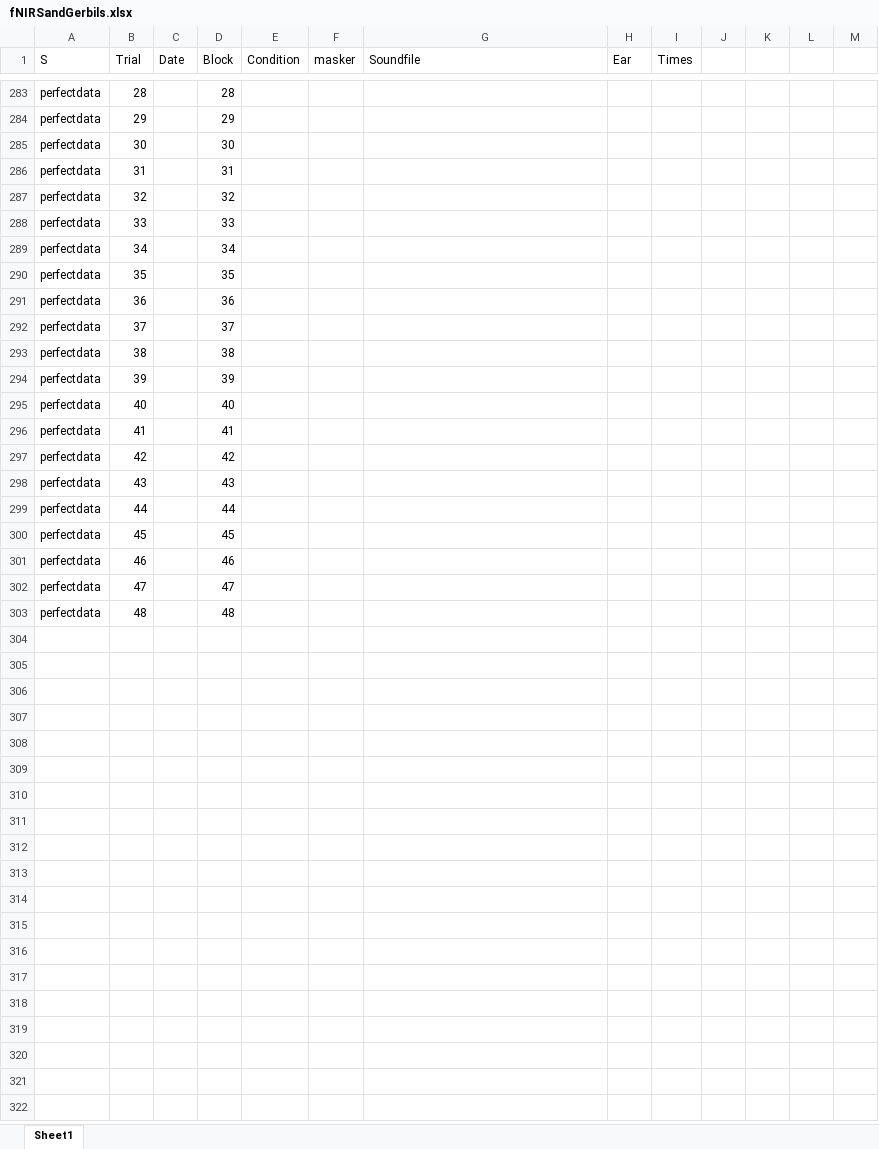
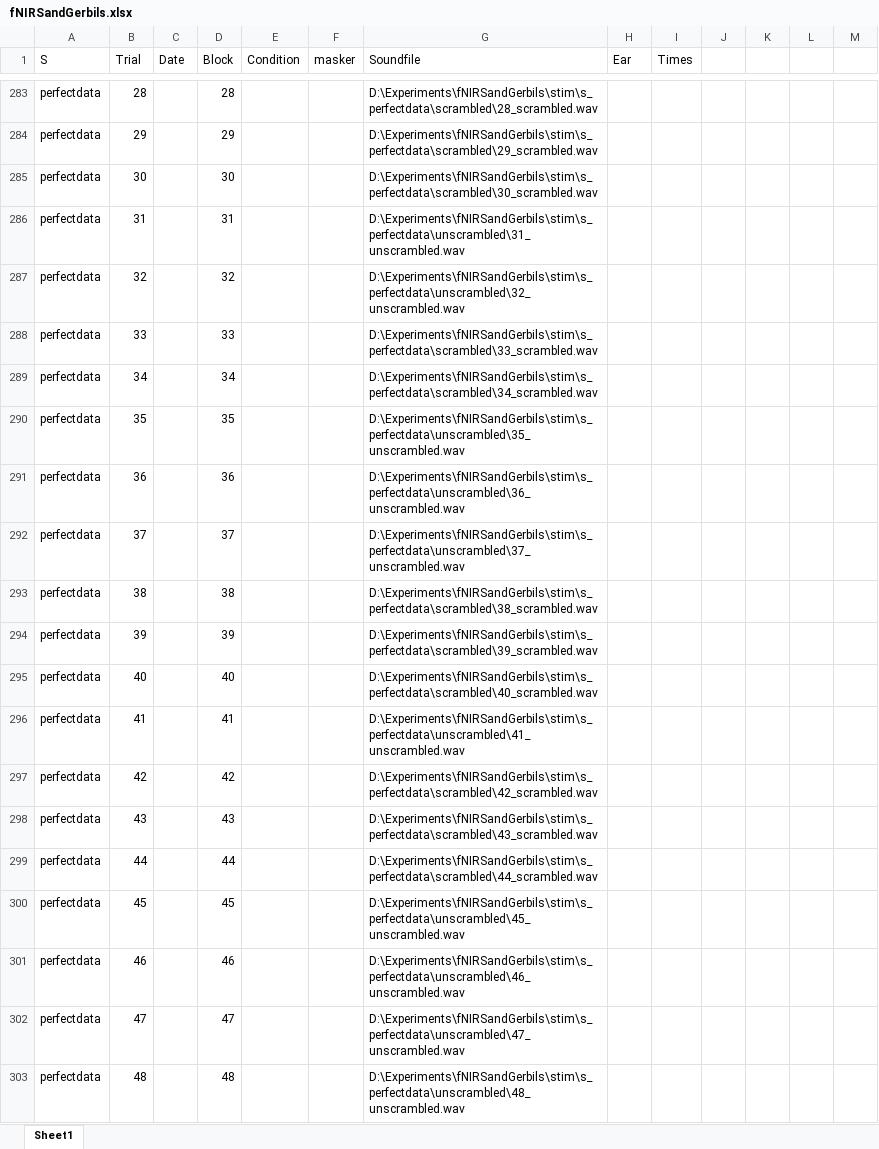
Before and after one commit to crepetti/fNIRSandGerbils, an Excel workbook: data/fNIRSandGerbils.xlsx, sheet Sheet1, drawn as a sheet; only a part is shown, gaps mark what is left out; values as stored, in another font and other column widths than the file's, no borders; the diff covers the shown part only; the diff names each change by its address in the sheet, - before the commit and + after, or states it on an @@ line.

```diff
--- a/data/fNIRSandGerbils.xlsx (sheet Sheet1)
+++ b/data/fNIRSandGerbils.xlsx (sheet Sheet1)
-G283 (Soundfile): (empty)
+G283 (Soundfile): D:\Experiments\fNIRSandGerbils\stim\s_perfectdata\scrambled\28_scrambled.wav
-G284 (Soundfile): (empty)
+G284 (Soundfile): D:\Experiments\fNIRSandGerbils\stim\s_perfectdata\scrambled\29_scrambled.wav
-G285 (Soundfile): (empty)
+G285 (Soundfile): D:\Experiments\fNIRSandGerbils\stim\s_perfectdata\scrambled\30_scrambled.wav
-G286 (Soundfile): (empty)
+G286 (Soundfile): D:\Experiments\fNIRSandGerbils\stim\s_perfectdata\unscrambled\31_unscrambled.wav
-G287 (Soundfile): (empty)
+G287 (Soundfile): D:\Experiments\fNIRSandGerbils\stim\s_perfectdata\unscrambled\32_unscrambled.wav
-G288 (Soundfile): (empty)
+G288 (Soundfile): D:\Experiments\fNIRSandGerbils\stim\s_perfectdata\scrambled\33_scrambled.wav
-G289 (Soundfile): (empty)
+G289 (Soundfile): D:\Experiments\fNIRSandGerbils\stim\s_perfectdata\scrambled\34_scrambled.wav
-G290 (Soundfile): (empty)
+G290 (Soundfile): D:\Experiments\fNIRSandGerbils\stim\s_perfectdata\unscrambled\35_unscrambled.wav
-G291 (Soundfile): (empty)
+G291 (Soundfile): D:\Experiments\fNIRSandGerbils\stim\s_perfectdata\unscrambled\36_unscrambled.wav
-G292 (Soundfile): (empty)
+G292 (Soundfile): D:\Experiments\fNIRSandGerbils\stim\s_perfectdata\unscrambled\37_unscrambled.wav
-G293 (Soundfile): (empty)
+G293 (Soundfile): D:\Experiments\fNIRSandGerbils\stim\s_perfectdata\scrambled\38_scrambled.wav
-G294 (Soundfile): (empty)
+G294 (Soundfile): D:\Experiments\fNIRSandGerbils\stim\s_perfectdata\scrambled\39_scrambled.wav
-G295 (Soundfile): (empty)
+G295 (Soundfile): D:\Experiments\fNIRSandGerbils\stim\s_perfectdata\scrambled\40_scrambled.wav
-G296 (Soundfile): (empty)
+G296 (Soundfile): D:\Experiments\fNIRSandGerbils\stim\s_perfectdata\unscrambled\41_unscrambled.wav
-G297 (Soundfile): (empty)
+G297 (Soundfile): D:\Experiments\fNIRSandGerbils\stim\s_perfectdata\scrambled\42_scrambled.wav
-G298 (Soundfile): (empty)
+G298 (Soundfile): D:\Experiments\fNIRSandGerbils\stim\s_perfectdata\scrambled\43_scrambled.wav
-G299 (Soundfile): (empty)
+G299 (Soundfile): D:\Experiments\fNIRSandGerbils\stim\s_perfectdata\scrambled\44_scrambled.wav
-G300 (Soundfile): (empty)
+G300 (Soundfile): D:\Experiments\fNIRSandGerbils\stim\s_perfectdata\unscrambled\45_unscrambled.wav
-G301 (Soundfile): (empty)
+G301 (Soundfile): D:\Experiments\fNIRSandGerbils\stim\s_perfectdata\unscrambled\46_unscrambled.wav
-G302 (Soundfile): (empty)
+G302 (Soundfile): D:\Experiments\fNIRSandGerbils\stim\s_perfectdata\unscrambled\47_unscrambled.wav
-G303 (Soundfile): (empty)
+G303 (Soundfile): D:\Experiments\fNIRSandGerbils\stim\s_perfectdata\unscrambled\48_unscrambled.wav
```
Also changed, not shown: 27 edited cells elsewhere in this sheet, 2 other files.
